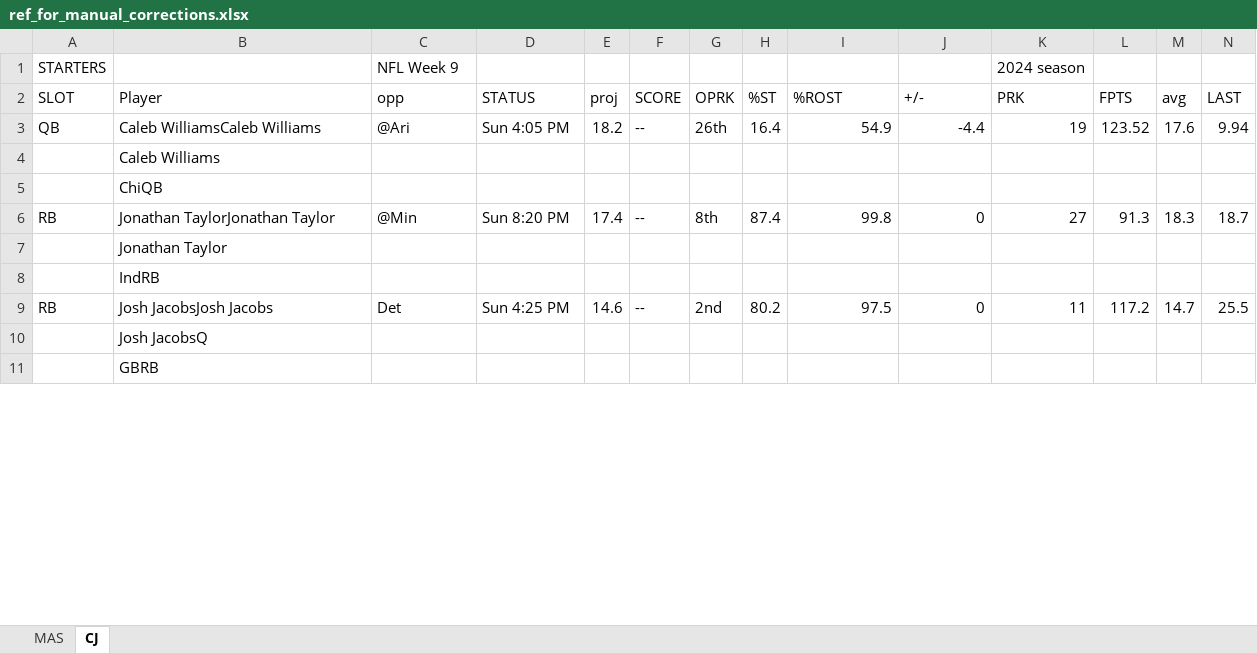
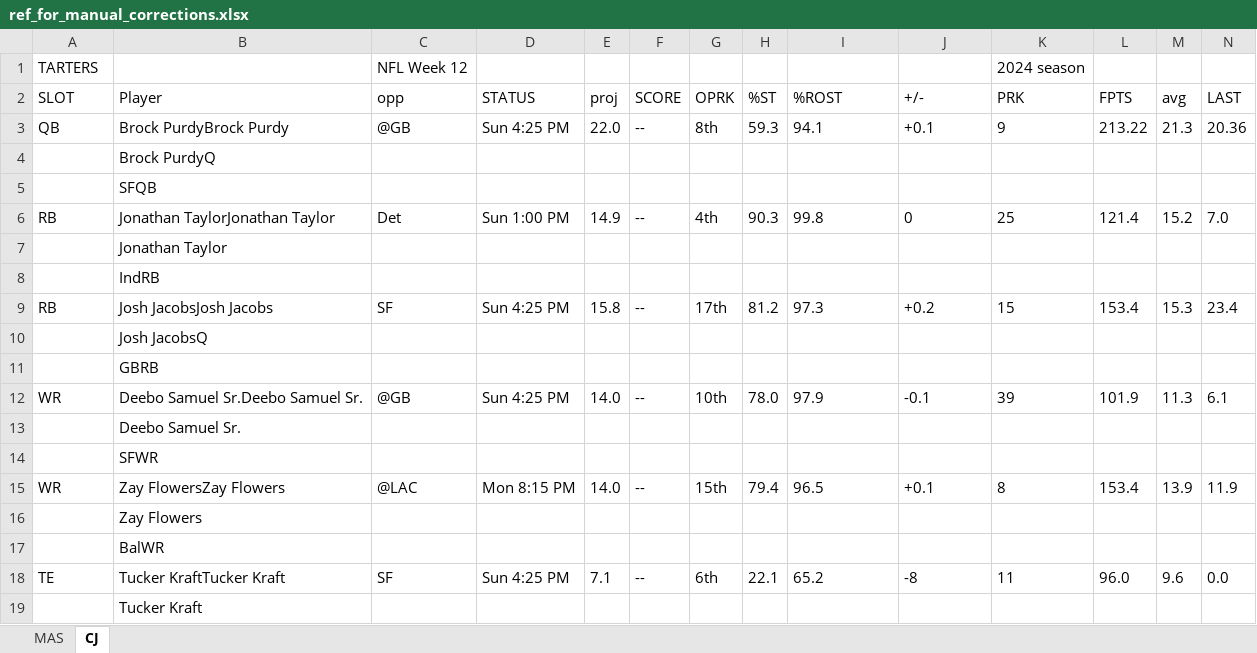
Before and after one commit to alexcollins535/ac_fantasy_football, an Excel workbook: ac_fantasy_football/ref_for_manual_corrections.xlsx, sheet CJ, drawn as a sheet; only a part is shown; values as stored, in another font and other column widths than the file's, no borders; removed rows and columns are numbered as before the commit, all else as after; the diff covers the shown part only; the diff names each change by its address in the sheet, - before the commit and + after, or states it on an @@ line.

```diff
--- a/ac_fantasy_football/ref_for_manual_corrections.xlsx (sheet CJ)
+++ b/ac_fantasy_football/ref_for_manual_corrections.xlsx (sheet CJ)
-A1 (SLOT): STARTERS
+A1 (SLOT): TARTERS
-C1 (opp): NFL Week 9
+C1 (opp): NFL Week 12
-row 3: QB | Caleb WilliamsCaleb Williams | @Ari | Sun 4:05 PM | 18.2 | -- | 26th | 16.4 | 54.9 | -4.4 | 19 | 123.52 | 17.6 | 9.94
+row 3: QB | Brock PurdyBrock Purdy | @GB | Sun 4:25 PM | 22.0 | -- | 8th | 59.3 | 94.1 | +0.1 | 9 | 213.22 | 21.3 | 20.36
-B4 (Player): Caleb Williams
+B4 (Player): Brock PurdyQ
-B5 (Player): ChiQB
+B5 (Player): SFQB
-C6 (opp): @Min
+C6 (opp): Det
-D6 (STATUS): Sun 8:20 PM
+D6 (STATUS): Sun 1:00 PM
-E6 (proj): 17.4
+E6 (proj): 14.9
-G6 (OPRK): 8th
+G6 (OPRK): 4th
-H6 (%ST): 87.4
+H6 (%ST): 90.3
-I6:J6 alignment: right
+I6:J6 alignment: left
-K6 (PRK): 27
+K6 (PRK): 25
-L6 (FPTS): 91.3
+L6 (FPTS): 121.4
-M6 (avg): 18.3
+M6 (avg): 15.2
-N6 (LAST): 18.7
+N6 (LAST): 7.0
-C9 (opp): Det
+C9 (opp): SF
-E9 (proj): 14.6
+E9 (proj): 15.8
-G9 (OPRK): 2nd
+G9 (OPRK): 17th
-H9 (%ST): 80.2
+H9 (%ST): 81.2
-I9 (%ROST): 97.5
+I9 (%ROST): 97.3
-J9 (+/-): 0
+J9 (+/-): +0.2
-K9 (PRK): 11
+K9 (PRK): 15
-L9 (FPTS): 117.2
+L9 (FPTS): 153.4
-M9 (avg): 14.7
+M9 (avg): 15.3
-N9 (LAST): 25.5
+N9 (LAST): 23.4
+row 12: WR | Deebo Samuel Sr.Deebo Samuel Sr. | @GB | Sun 4:25 PM | 14.0 | -- | 10th | 78.0 | 97.9 | -0.1 | 39 | 101.9 | 11.3 | 6.1
+row 13:  | Deebo Samuel Sr.
@@ row 33 moved to row 14: SFWR @@
+row 15: WR | Zay FlowersZay Flowers | @LAC | Mon 8:15 PM | 14.0 | -- | 15th | 79.4 | 96.5 | +0.1 | 8 | 153.4 | 13.9 | 11.9
+row 18: TE | Tucker KraftTucker Kraft | SF | Sun 4:25 PM | 7.1 | -- | 6th | 22.1 | 65.2 | -8 | 11 | 96.0 | 9.6 | 0.0
@@ row 44 moved to row 19: Tucker Kraft @@
```
Also changed, not shown: 9 added rows, 15 removed rows, 5 moved rows, 68 edited cells and cell formats elsewhere in this sheet, sheet MAS, ac_fantasy_football/current_league_info.xlsx, ac_fantasy_football/defense_data_by_week.xlsx, 2 other files.
